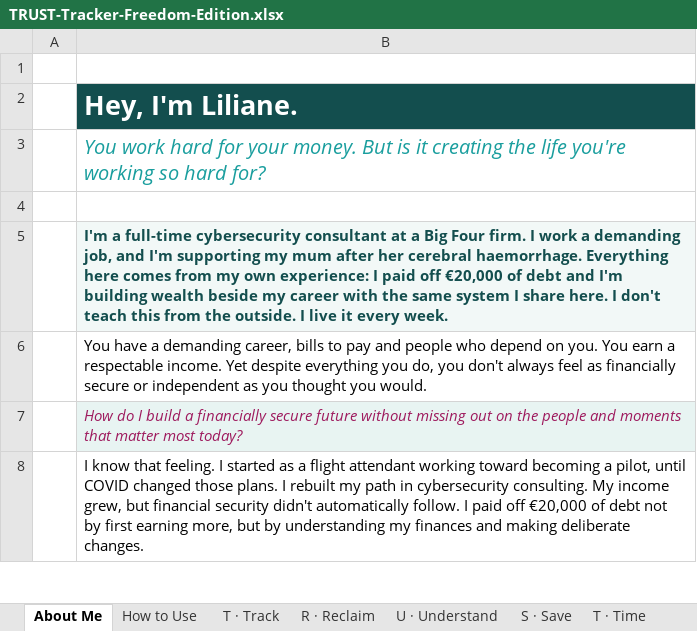
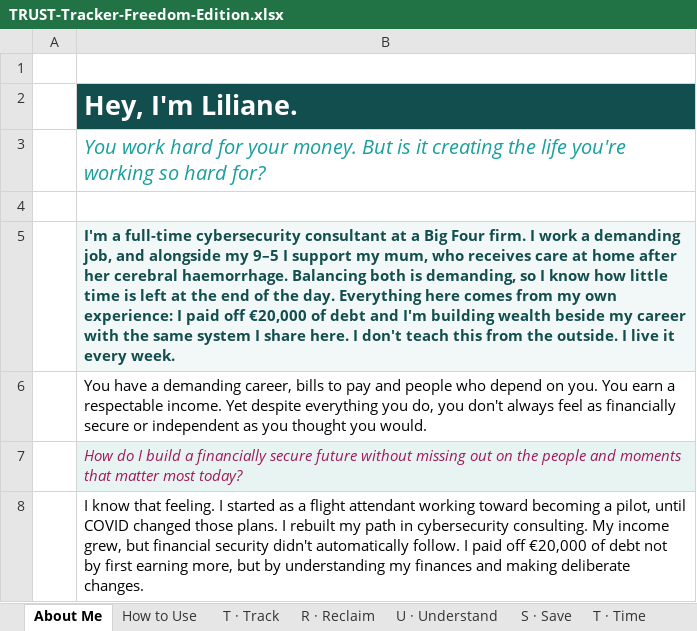
Before and after one commit to JoergerLiliane/terragoat, an Excel workbook: icyber/TRUST-Tracker-Freedom-Edition.xlsx, sheet About Me, drawn as a sheet; only a part is shown; values as stored, in another font and other column widths than the file's, no borders; the diff names each change by its address in the sheet, - before the commit and + after, or states it on an @@ line.

```diff
--- a/icyber/TRUST-Tracker-Freedom-Edition.xlsx (sheet About Me)
+++ b/icyber/TRUST-Tracker-Freedom-Edition.xlsx (sheet About Me)
-B5: …job, and I'm supporting my mum after her cerebral haemorrhage. Everything here…
+B5: …job, and alongside my 9–5 I support my mum, who receives care at home after her cerebral haemorrhage. Balancing both is demanding, so I know how little time is left at the end of the day. Everything here…
```
Also changed, not shown: 1 other file.
